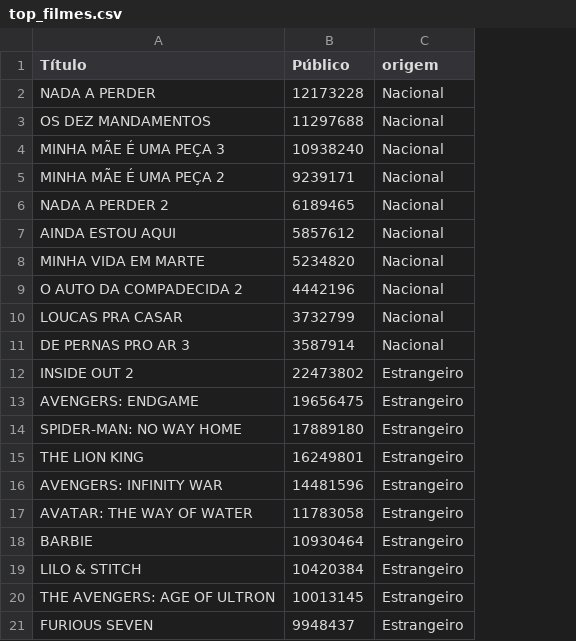
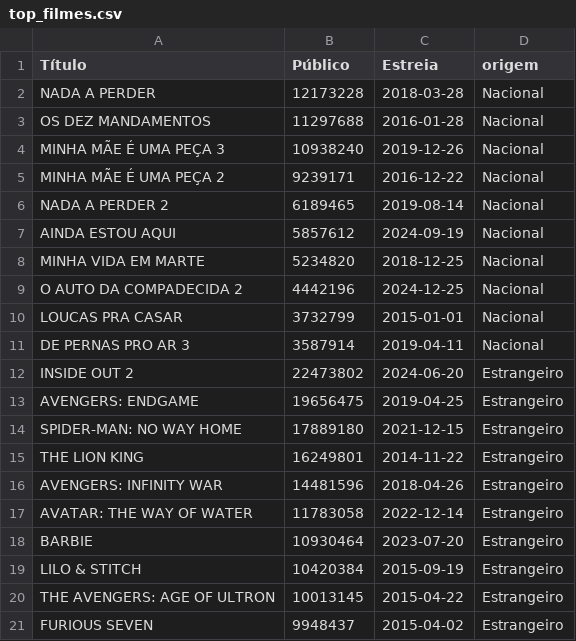
Before and after one commit to MatheusCarza/eda-mercado-cinema-brasil, a CSV file: outputs/processados/top_filmes.csv, drawn as a sheet; the diff names each change by its address in the sheet, - before the commit and + after, or states it on an @@ line.

Commit message:
feat: adiciona a coluna de data de lançamento ao conjunto de dados do filme e registra o dicionário do mês no caderno de análise

```diff
--- a/outputs/processados/top_filmes.csv
+++ b/outputs/processados/top_filmes.csv
+column C (Estreia), rows 2-21: 2018-03-28 | 2016-01-28 | 2019-12-26 | 2016-12-22 | 2019-08-14 | 2024-09-19 | 2018-12-25 | 2024-12-25 | 2015-01-01 | 2019-04-11 | 2024-06-20 | 2019-04-25 | 2021-12-15 | 2014-11-22 | 2018-04-26 | 2022-12-14 | 2023-07-20 | 2015-09-19 | 2015-04-22 | 2015-04-02
```
Also changed, not shown: 7 other files.
